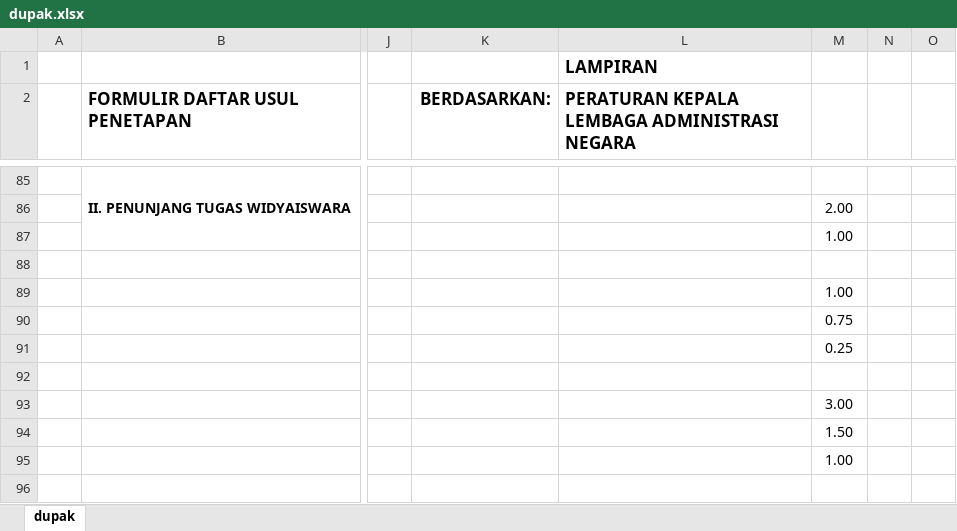
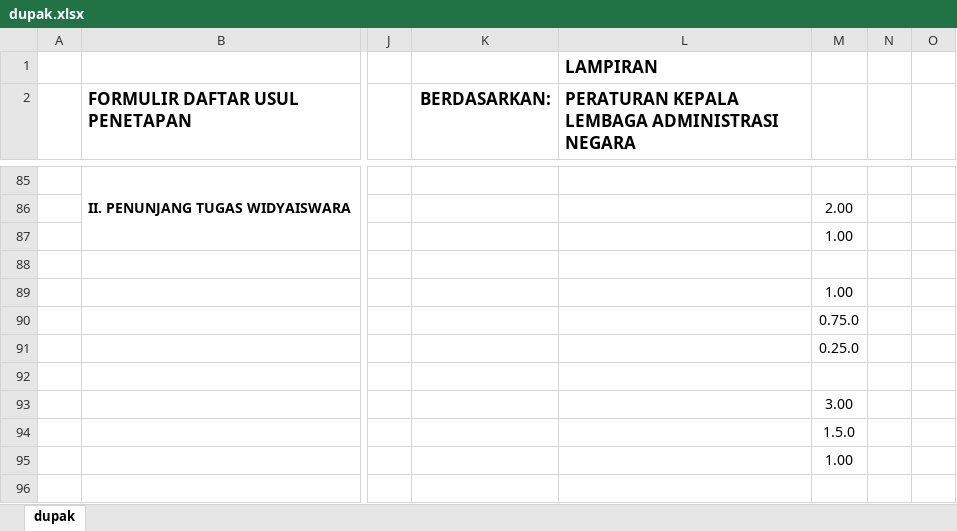
Before and after one commit to easbi/sempak, an Excel workbook: storage/dupak.xlsx, sheet dupak, drawn as a sheet; only a part is shown, gaps mark what is left out; values as stored, in another font and other column widths than the file's, no borders; the diff covers the shown part only; the diff names each change by its address in the sheet, - before the commit and + after, or states it on an @@ line.

```diff
--- a/storage/dupak.xlsx (sheet dupak)
+++ b/storage/dupak.xlsx (sheet dupak)
-M90: 0.75
+M90: 0.75.0
-M91: 0.25
+M91: 0.25.0
-M94: 1.50
+M94: 1.5.0
```
Also changed, not shown: 34 edited cells elsewhere in this sheet, 3 other files.
